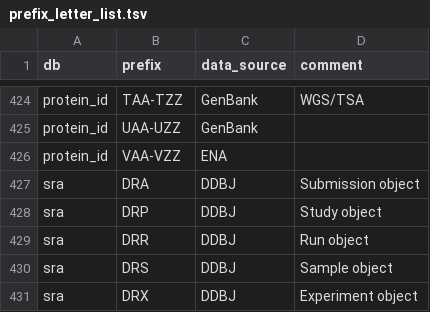
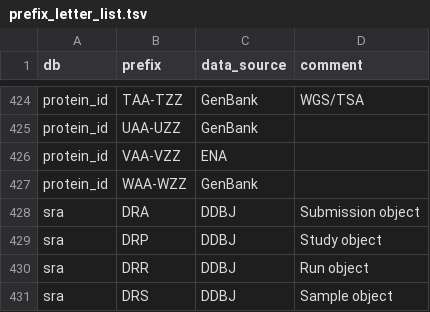
Before and after one commit to ddbj/pub, a TSV file: docs/common/prefix_letter_list.tsv, drawn as a sheet; only a part is shown, gaps mark what is left out; the shorter side is filled out with more unchanged rows; the diff names each change by its address in the sheet, - before the commit and + after, or states it on an @@ line.

Commit message:
WAA-WZZ GenBank protein_id

```diff
--- a/docs/common/prefix_letter_list.tsv
+++ b/docs/common/prefix_letter_list.tsv
+row 427: protein_id | WAA-WZZ | GenBank
```
